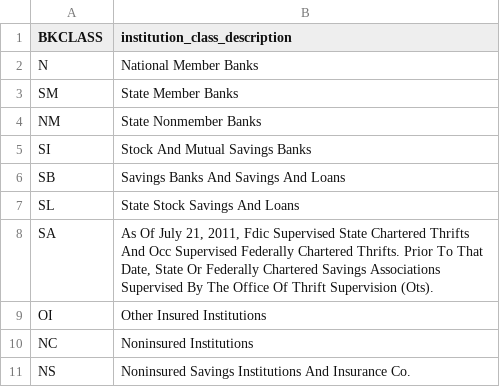
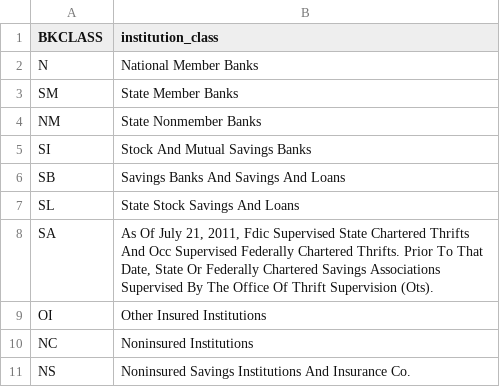
Before and after one commit to AilienSwede/public_banking, a CSV file: seeds/institution_class.csv, drawn as a sheet.

```diff
--- a/seeds/institution_class.csv
+++ b/seeds/institution_class.csv
@@ -1,2 +1,2 @@
-BKCLASS, institution_class_description
+BKCLASS,institution_class
 N,National Member Banks
```
Also changed, not shown: seeds/branch_service_type.csv, 1 other file.
